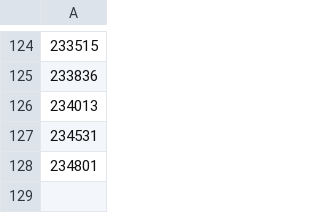
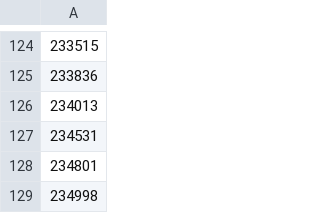
Before and after one commit to oscarg9808/IntecicloSimulacionCovid-19, a CSV file: datos/confirmados.csv, drawn as a sheet; only a part is shown, gaps mark what is left out; the diff names each change by its address in the sheet, - before the commit and + after, or states it on an @@ line.

```diff
--- a/datos/confirmados.csv
+++ b/datos/confirmados.csv
+row 129: 234998
```
Also changed, not shown: datos/fallecidos.csv, datos/recuperados.csv, 39 other files.
